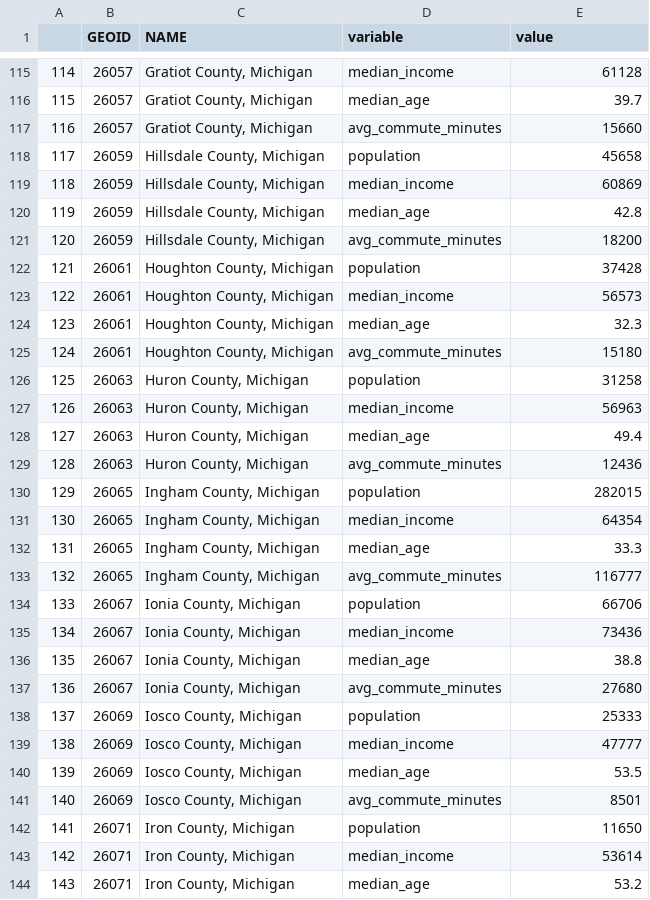
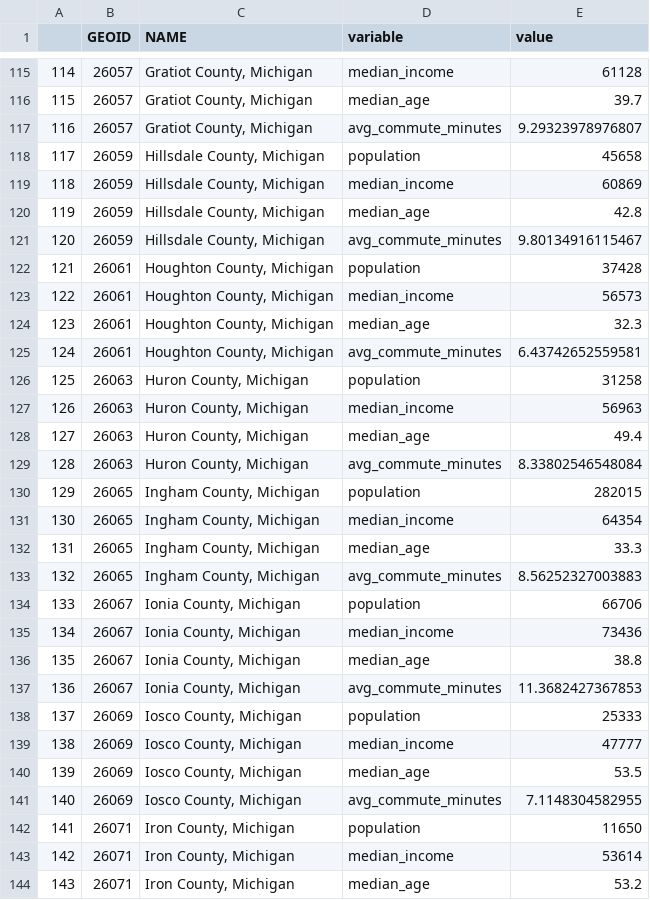
Before and after one commit to MSUDataAnalytics/EC242, a CSV file: data/milong.csv, drawn as a sheet; only a part is shown, gaps mark what is left out; the diff covers the shown part only; the diff names each change by its address in the sheet, - before the commit and + after, or states it on an @@ line.

```diff
--- a/data/milong.csv
+++ b/data/milong.csv
-E117 (value): 15660
+E117 (value): 9.29323978976807
-E121 (value): 18200
+E121 (value): 9.80134916115467
-E125 (value): 15180
+E125 (value): 6.43742652559581
-E129 (value): 12436
+E129 (value): 8.33802546548084
-E133 (value): 116777
+E133 (value): 8.56252327003883
-E137 (value): 27680
+E137 (value): 11.3682427367853
-E141 (value): 8501
+E141 (value): 7.1148304582955
```
Also changed, not shown: 8 removed rows, 74 edited cells and row numbers in column A elsewhere in this file, _docs/data/milong.csv, 29 other files.
